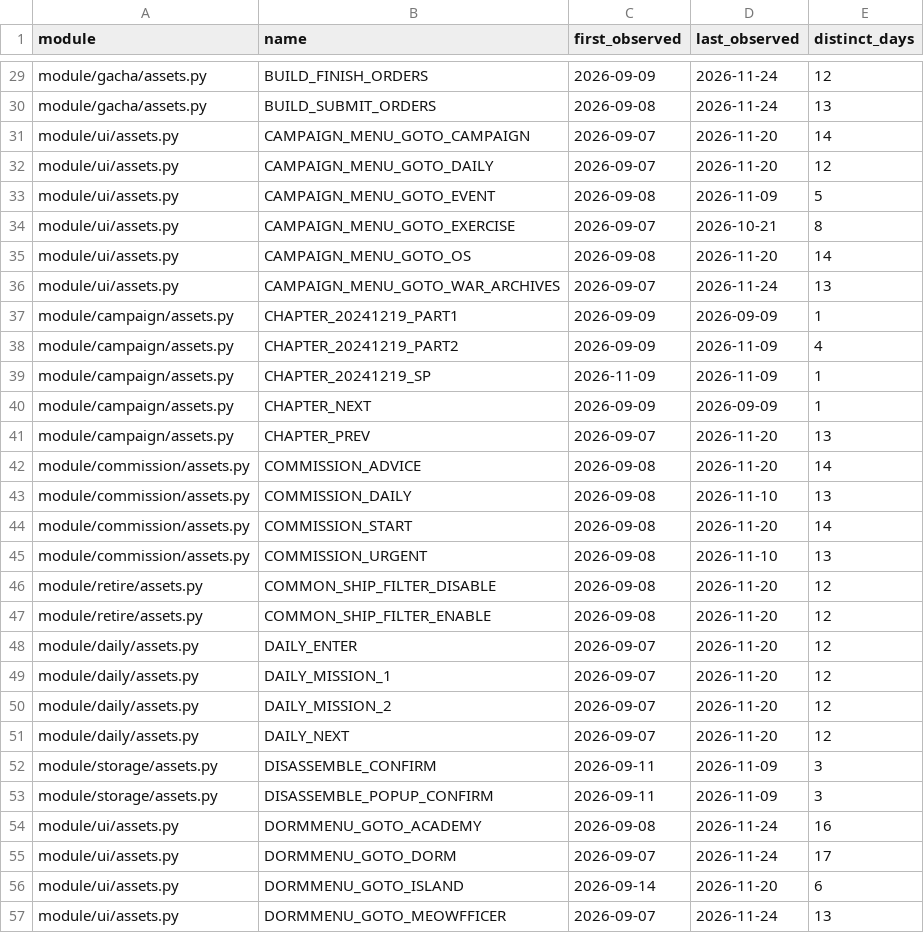
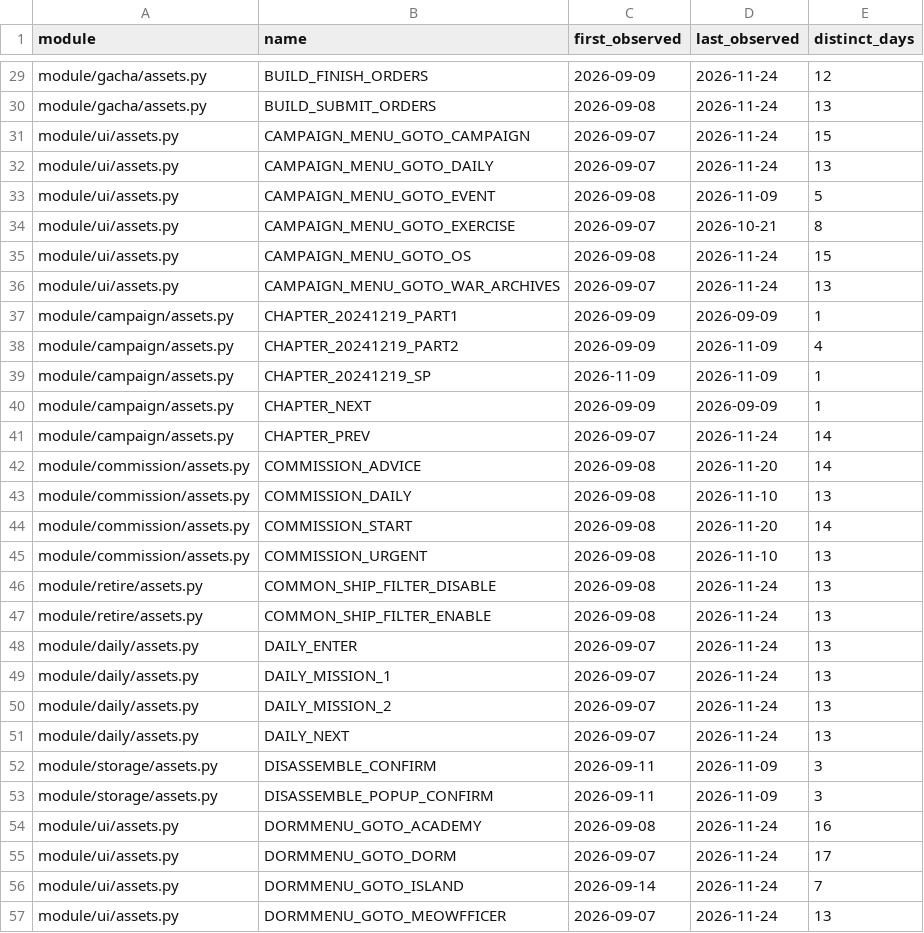
Before and after one commit to shin250277/AzurLaneAutoScript, a CSV file: doc/KR_LIVE_CONTROL_EVIDENCE.csv, drawn as a sheet; only a part is shown, gaps mark what is left out; the diff covers the shown part only.

```diff
--- a/doc/KR_LIVE_CONTROL_EVIDENCE.csv
+++ b/doc/KR_LIVE_CONTROL_EVIDENCE.csv
@@ -30,7 +30,7 @@ module/gacha/assets.py,BUILD_FINISH_ORDERS,2026-09-09,2026-11-24,12
 module/gacha/assets.py,BUILD_SUBMIT_ORDERS,2026-09-08,2026-11-24,13
-module/ui/assets.py,CAMPAIGN_MENU_GOTO_CAMPAIGN,2026-09-07,2026-11-20,14
-module/ui/assets.py,CAMPAIGN_MENU_GOTO_DAILY,2026-09-07,2026-11-20,12
+module/ui/assets.py,CAMPAIGN_MENU_GOTO_CAMPAIGN,2026-09-07,2026-11-24,15
+module/ui/assets.py,CAMPAIGN_MENU_GOTO_DAILY,2026-09-07,2026-11-24,13
 module/ui/assets.py,CAMPAIGN_MENU_GOTO_EVENT,2026-09-08,2026-11-09,5
 module/ui/assets.py,CAMPAIGN_MENU_GOTO_EXERCISE,2026-09-07,2026-10-21,8
-module/ui/assets.py,CAMPAIGN_MENU_GOTO_OS,2026-09-08,2026-11-20,14
+module/ui/assets.py,CAMPAIGN_MENU_GOTO_OS,2026-09-08,2026-11-24,15
 module/ui/assets.py,CAMPAIGN_MENU_GOTO_WAR_ARCHIVES,2026-09-07,2026-11-24,13
@@ -40,3 +40,3 @@ module/campaign/assets.py,CHAPTER_20241219_SP,2026-11-09,2026-11-09,1
 module/campaign/assets.py,CHAPTER_NEXT,2026-09-09,2026-09-09,1
-module/campaign/assets.py,CHAPTER_PREV,2026-09-07,2026-11-20,13
+module/campaign/assets.py,CHAPTER_PREV,2026-09-07,2026-11-24,14
 module/commission/assets.py,COMMISSION_ADVICE,2026-09-08,2026-11-20,14
@@ -45,8 +45,8 @@ module/commission/assets.py,COMMISSION_START,2026-09-08,2026-11-20,14
 module/commission/assets.py,COMMISSION_URGENT,2026-09-08,2026-11-10,13
-module/retire/assets.py,COMMON_SHIP_FILTER_DISABLE,2026-09-08,2026-11-20,12
-module/retire/assets.py,COMMON_SHIP_FILTER_ENABLE,2026-09-08,2026-11-20,12
-module/daily/assets.py,DAILY_ENTER,2026-09-07,2026-11-20,12
-module/daily/assets.py,DAILY_MISSION_1,2026-09-07,2026-11-20,12
-module/daily/assets.py,DAILY_MISSION_2,2026-09-07,2026-11-20,12
-module/daily/assets.py,DAILY_NEXT,2026-09-07,2026-11-20,12
+module/retire/assets.py,COMMON_SHIP_FILTER_DISABLE,2026-09-08,2026-11-24,13
+module/retire/assets.py,COMMON_SHIP_FILTER_ENABLE,2026-09-08,2026-11-24,13
+module/daily/assets.py,DAILY_ENTER,2026-09-07,2026-11-24,13
+module/daily/assets.py,DAILY_MISSION_1,2026-09-07,2026-11-24,13
+module/daily/assets.py,DAILY_MISSION_2,2026-09-07,2026-11-24,13
+module/daily/assets.py,DAILY_NEXT,2026-09-07,2026-11-24,13
 module/storage/assets.py,DISASSEMBLE_CONFIRM,2026-09-11,2026-11-09,3
@@ -55,3 +55,3 @@ module/ui/assets.py,DORMMENU_GOTO_ACADEMY,2026-09-08,2026-11-24,16
 module/ui/assets.py,DORMMENU_GOTO_DORM,2026-09-07,2026-11-24,17
-module/ui/assets.py,DORMMENU_GOTO_ISLAND,2026-09-14,2026-11-20,6
+module/ui/assets.py,DORMMENU_GOTO_ISLAND,2026-09-14,2026-11-24,7
 module/ui/assets.py,DORMMENU_GOTO_MEOWFFICER,2026-09-07,2026-11-24,13
```
Also changed, not shown: 8 added rows and 84 edited cells elsewhere in this file, doc/KR_INTEGRATED_ASSET_EVIDENCE.csv, 6 other files.
